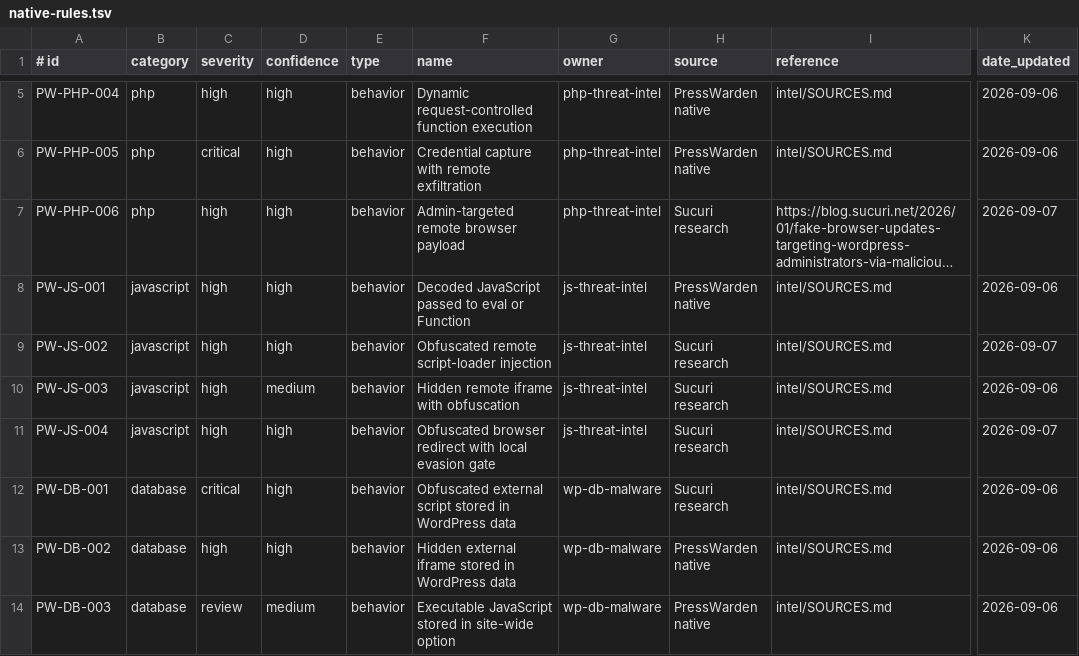
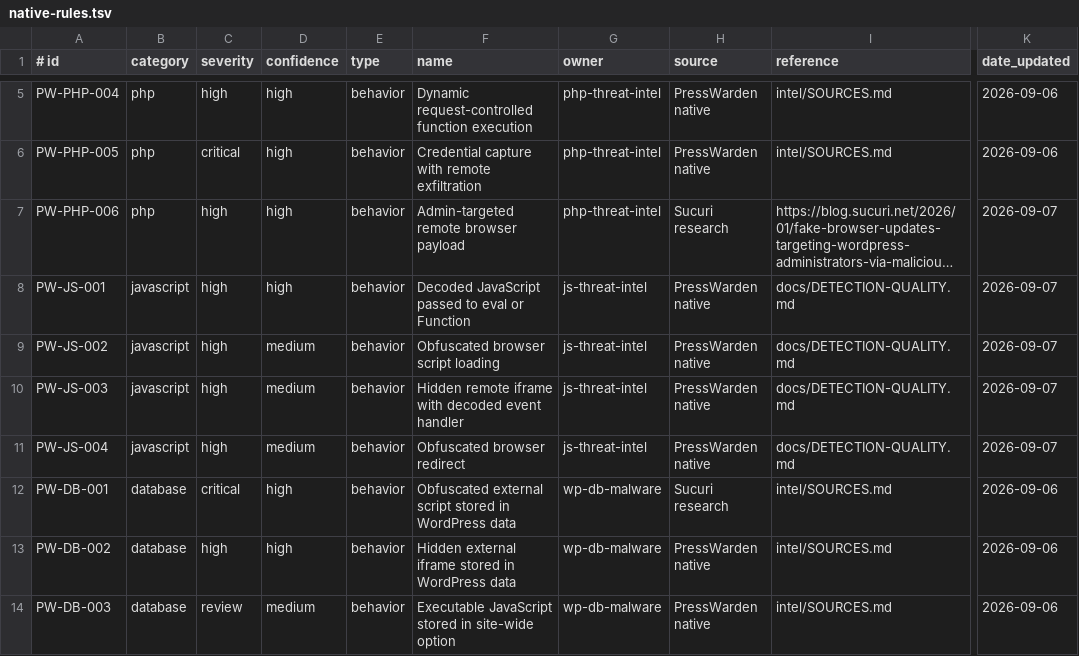
Before and after one commit to marketania/PressWarden, a TSV file: intel/native-rules.tsv, drawn as a sheet; only a part is shown, gaps mark what is left out; long unchanged cells end in …; the diff names each change by its address in the sheet, - before the commit and + after, or states it on an @@ line.

Commit message:
chore: finalize 1.1.2 detection quality documentation and HTML safeguards

```diff
--- a/intel/native-rules.tsv
+++ b/intel/native-rules.tsv
-I8:I11 (reference): intel/SOURCES.md
+I8:I11 (reference): docs/DETECTION-QUALITY.md
-K8 (date_updated): 2026-09-06
+K8 (date_updated): 2026-09-07
-D9 (confidence): high
+D9 (confidence): medium
-F9 (name): Obfuscated remote script-loader injection
+F9 (name): Obfuscated browser script loading
-H9:H11 (source): Sucuri research
+H9:H11 (source): PressWarden native
-F10 (name): Hidden remote iframe with obfuscation
+F10 (name): Hidden remote iframe with decoded event handler
-K10 (date_updated): 2026-09-06
+K10 (date_updated): 2026-09-07
-D11 (confidence): high
+D11 (confidence): medium
-F11 (name): Obfuscated browser redirect with local evasion gate
+F11 (name): Obfuscated browser redirect
```
Also changed, not shown: 5 other files.
